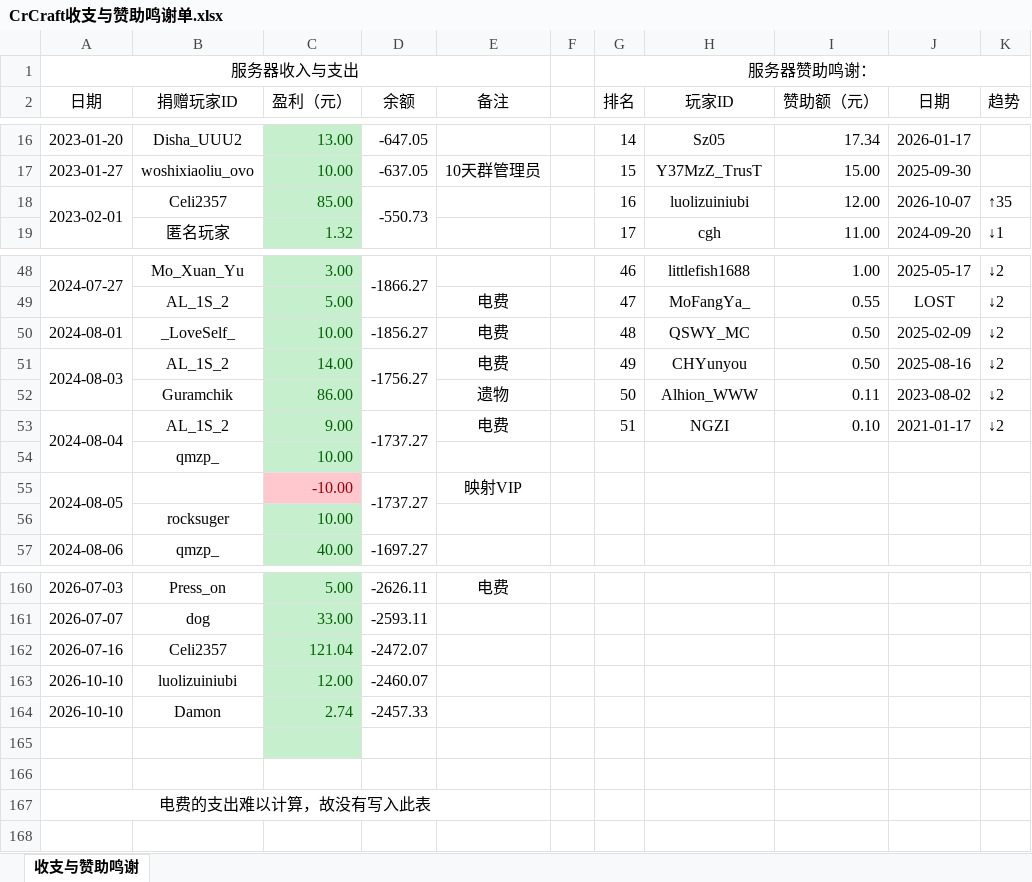
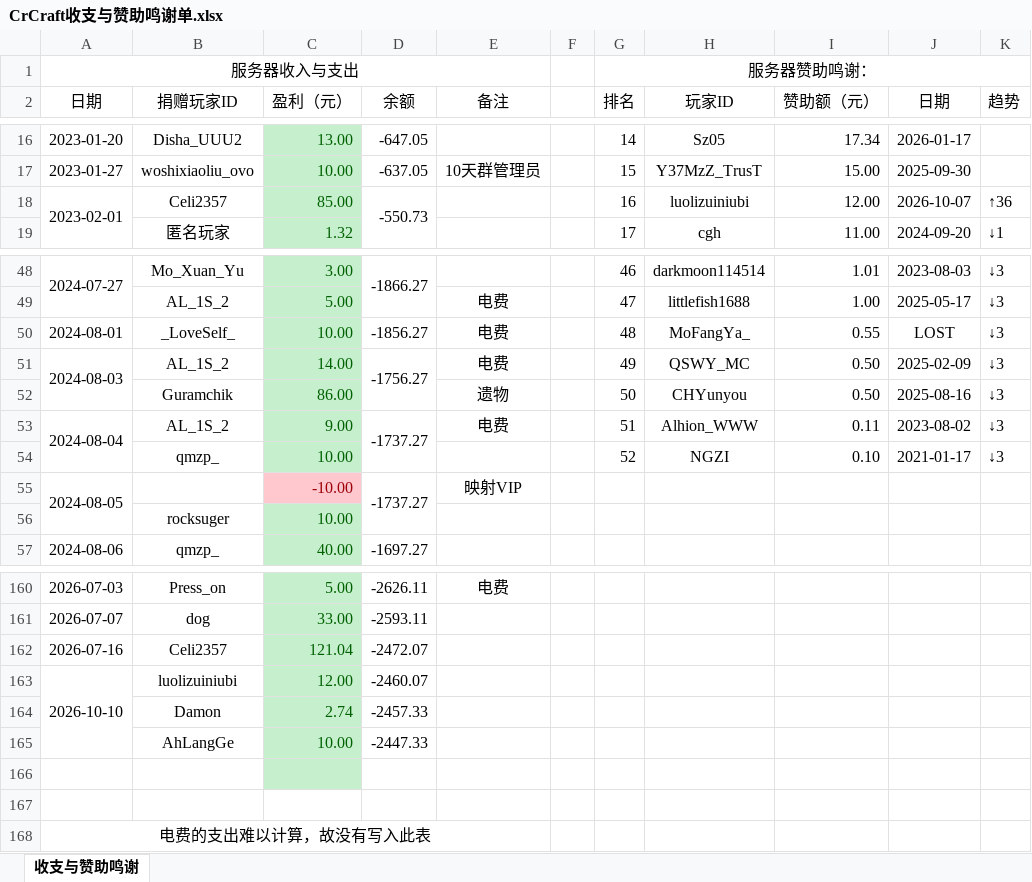
Before and after one commit to LHM056awa/CrCraft-Info, an Excel workbook: CrCraft收支与赞助鸣谢单.xlsx, sheet 收支与赞助鸣谢, drawn as a sheet; only a part is shown, gaps mark what is left out; values as stored, in another font and other column widths than the file's, no borders; conditional formats not drawn; removed rows and columns are numbered as before the commit, all else as after; the diff covers the shown part only; the diff names each change by its address in the sheet, - before the commit and + after, or states it on an @@ line.

```diff
--- a/CrCraft收支与赞助鸣谢单.xlsx (sheet 收支与赞助鸣谢)
+++ b/CrCraft收支与赞助鸣谢单.xlsx (sheet 收支与赞助鸣谢)
-K18 (趋势): ↑35
+K18 (趋势): ↑36
-H48 (玩家ID): littlefish1688
+H48 (玩家ID): darkmoon114514
-I48 (赞助额（元）): 1.00
+I48 (赞助额（元）): 1.01
-J48 (日期): 2025-05-17
+J48 (日期): 2023-08-03
-K48:K53 (趋势): ↓2
+K48:K53 (趋势): ↓3
-H49 (玩家ID): MoFangYa_
+H49 (玩家ID): littlefish1688
-I49 (赞助额（元）): 0.55
+I49 (赞助额（元）): 1.00
-J49 (日期): LOST
+J49 (日期): 2025-05-17
-H50 (玩家ID): QSWY_MC
+H50 (玩家ID): MoFangYa_
-I50 (赞助额（元）): 0.50
+I50 (赞助额（元）): 0.55
-J50 (日期): 2025-02-09
+J50 (日期): LOST
-H51 (玩家ID): CHYunyou
+H51 (玩家ID): QSWY_MC
-J51 (日期): 2025-08-16
+J51 (日期): 2025-02-09
-H52 (玩家ID): Alhion_WWW
+H52 (玩家ID): CHYunyou
-I52 (赞助额（元）): 0.11
+I52 (赞助额（元）): 0.50
-J52 (日期): 2023-08-02
+J52 (日期): 2025-08-16
-H53 (玩家ID): NGZI
+H53 (玩家ID): Alhion_WWW
-I53 (赞助额（元）): 0.10
+I53 (赞助额（元）): 0.11
-J53 (日期): 2021-01-17
+J53 (日期): 2023-08-02
-row 54:  | qmzp_ | 10.00
+row 54:  | qmzp_ | 10.00 |  |  |  | 52 | NGZI | 0.10 | 2021-01-17 | ↓3
+A163:A165 merged
-A164 (日期): 2026-10-10
+A164 (日期): (empty)
+row 165:  | AhLangGe | 10.00 | -2447.33
```
Also changed, not shown: 3 added rows, 3 removed rows, 68 edited cells and cell formats elsewhere in this sheet, formulas that keep their value.
